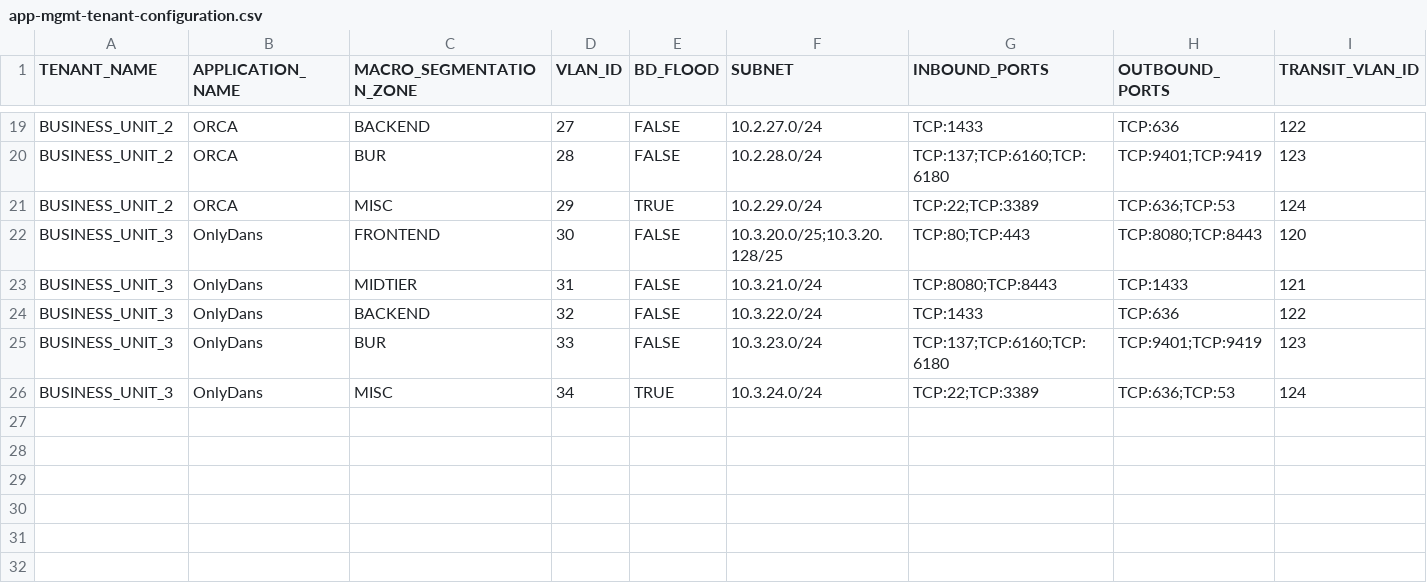
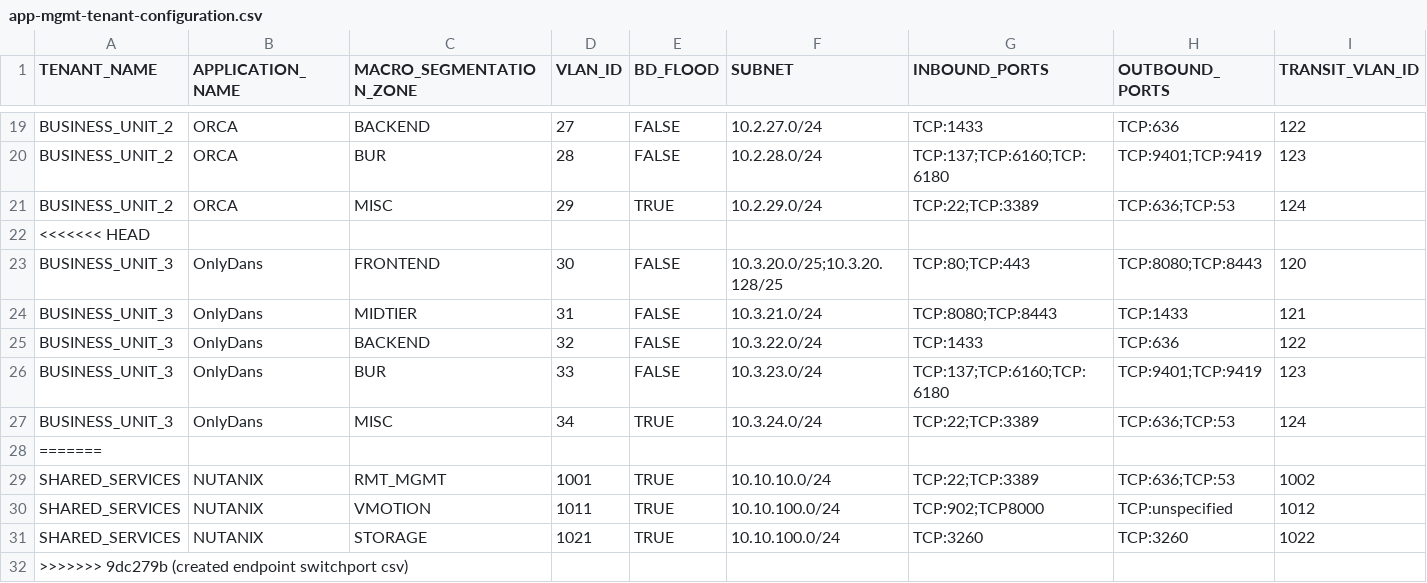
Before and after one commit to trevorpatch73/cisco-aci-terraform, a CSV file: data/app-mgmt-tenant-configuration.csv, drawn as a sheet; only a part is shown, gaps mark what is left out; rows hold the shown columns only; the diff names each change by its address in the sheet, - before the commit and + after, or states it on an @@ line.

Commit message:
created endpoint switchport csv

```diff
--- a/data/app-mgmt-tenant-configuration.csv
+++ b/data/app-mgmt-tenant-configuration.csv
+row 22: <<<<<<< HEAD
+row 28: =======
+row 29: SHARED_SERVICES | NUTANIX | RMT_MGMT | 1001 | TRUE | 10.10.10.0/24 | TCP:22;TCP:3389 | TCP:636;TCP:53 | 1002
+row 30: SHARED_SERVICES | NUTANIX | VMOTION | 1011 | TRUE | 10.10.100.0/24 | TCP:902;TCP8000 | TCP:unspecified | 1012
+row 31: SHARED_SERVICES | NUTANIX | STORAGE | 1021 | TRUE | 10.10.100.0/24 | TCP:3260 | TCP:3260 | 1022
+row 32: >>>>>>> 9dc279b (created endpoint switchport csv)
```
Also changed, not shown: 5 other files.
